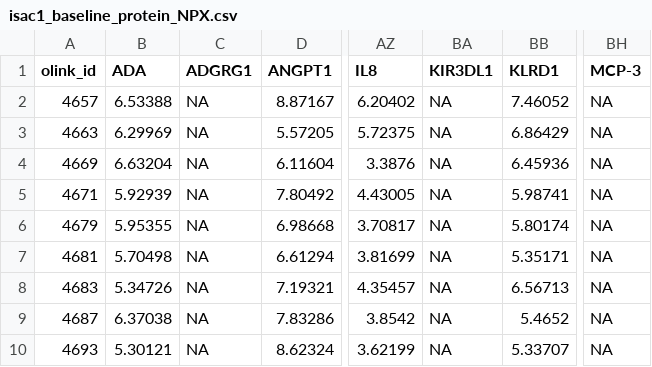
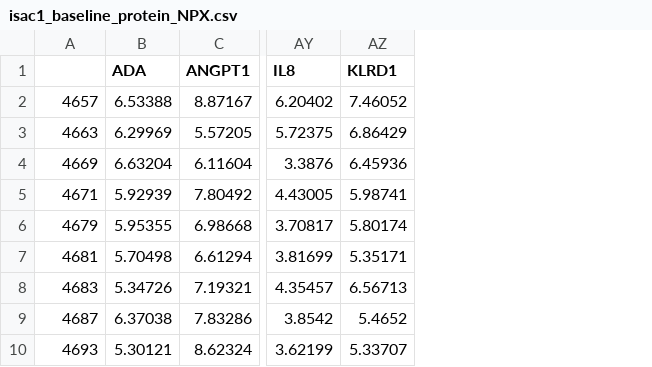
Before and after one commit to Brodinlab/isac1, a CSV file: Data/isac1_baseline_protein_NPX.csv, drawn as a sheet; only a part is shown, gaps mark what is left out; the diff names each change by its address in the sheet, - before the commit and + after, or states it on an @@ line.

```diff
--- a/Data/isac1_baseline_protein_NPX.csv
+++ b/Data/isac1_baseline_protein_NPX.csv
-column C (ADGRG1), rows 2-10: all NA
-column BA (KIR3DL1), rows 2-10: all NA
-column BH (MCP-3), rows 2-10: all NA
-A1: olink_id
+A1: (empty)
```
Also changed, not shown: 6 other files.
